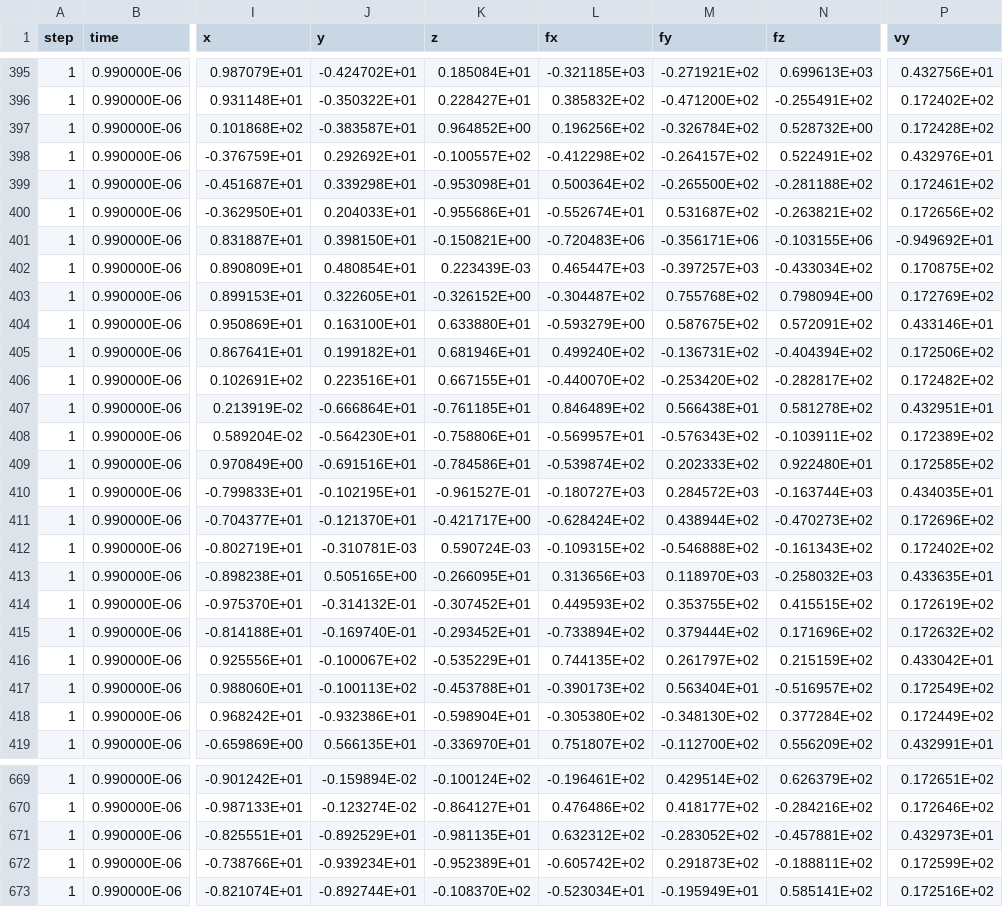
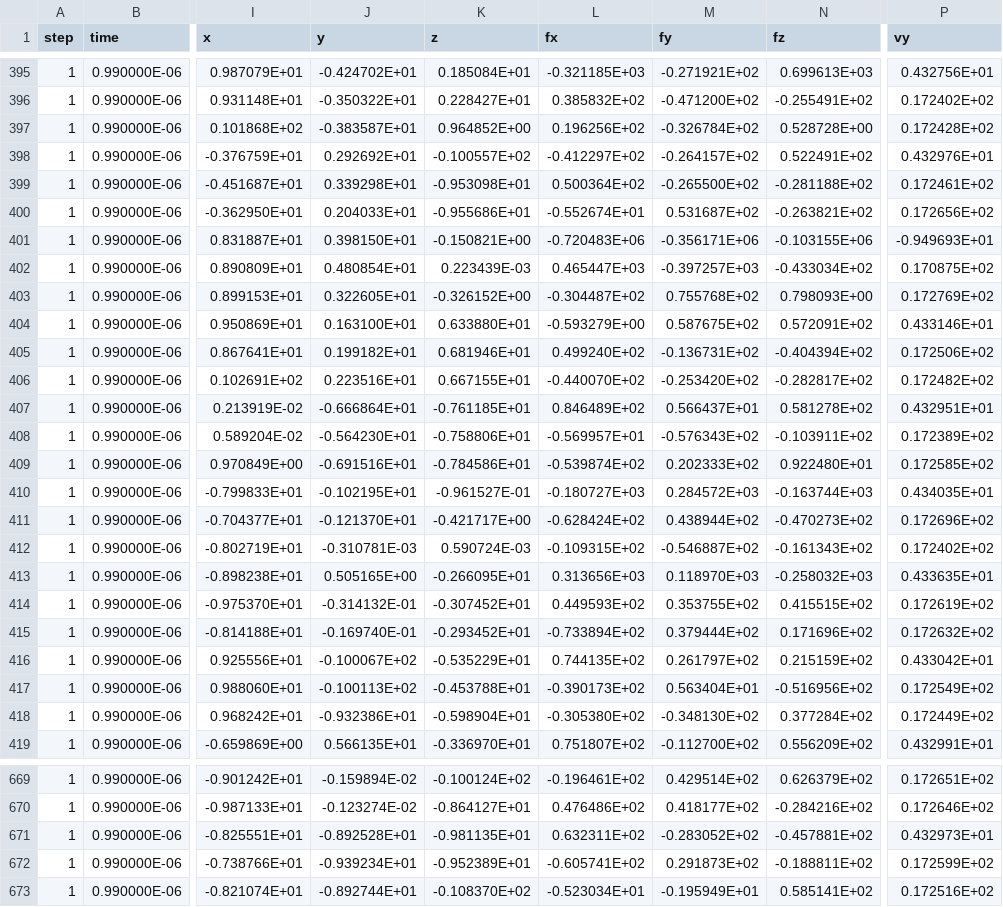
Before and after one commit to flavianowilliams/HICOLM3, a CSV file: examples/H2O/md/atoms.csv, drawn as a sheet; only a part is shown, gaps mark what is left out; the diff covers the shown part only; the diff names each change by its address in the sheet, - before the commit and + after, or states it on an @@ line.

Commit message:
update example

```diff
--- a/examples/H2O/md/atoms.csv
+++ b/examples/H2O/md/atoms.csv
-N397 (fz): 0.528732E+00
+N397 (fz): 0.528728E+00
-L398 (fx): -0.412298E+02
+L398 (fx): -0.412297E+02
-P401 (vy): -0.949692E+01
+P401 (vy): -0.949693E+01
-N403 (fz): 0.798094E+00
+N403 (fz): 0.798093E+00
-M407 (fy): 0.566438E+01
+M407 (fy): 0.566437E+01
-M412 (fy): -0.546888E+02
+M412 (fy): -0.546887E+02
-N417 (fz): -0.516957E+02
+N417 (fz): -0.516956E+02
-J671 (y): -0.892529E+01
+J671 (y): -0.892528E+01
-L671 (fx): 0.632312E+02
+L671 (fx): 0.632311E+02
-L672 (fx): -0.605742E+02
+L672 (fx): -0.605741E+02
```
Also changed, not shown: 94 edited cells elsewhere in this file, examples/H2O/md/thermodynamics.csv, 2 other files.
